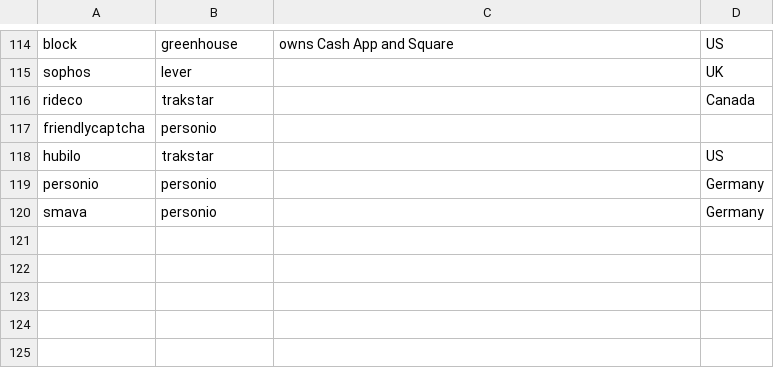
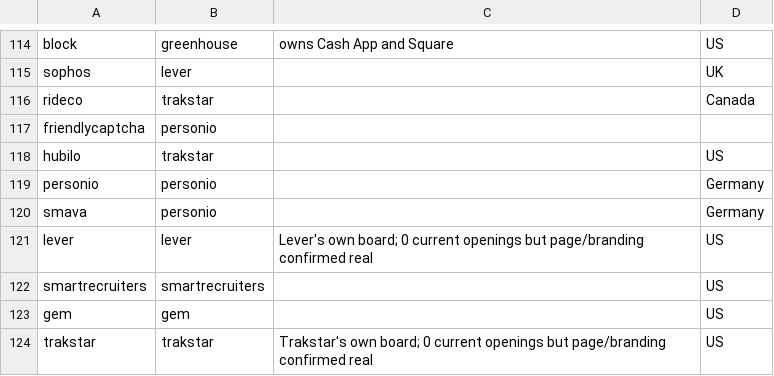
Before and after one commit to clarmso/job-board-crawler, a CSV file: companies.csv, drawn as a sheet; only a part is shown, gaps mark what is left out.

```diff
--- a/companies.csv
+++ b/companies.csv
@@ -120 +120,5 @@ personio,personio,,Germany
 smava,personio,,Germany
+lever,lever,Lever's own board; 0 current openings but page/branding confirmed real,US
+smartrecruiters,smartrecruiters,,US
+gem,gem,,US
+trakstar,trakstar,Trakstar's own board; 0 current openings but page/branding confirmed real,US
```
Also changed, not shown: TODO-companies.csv.
